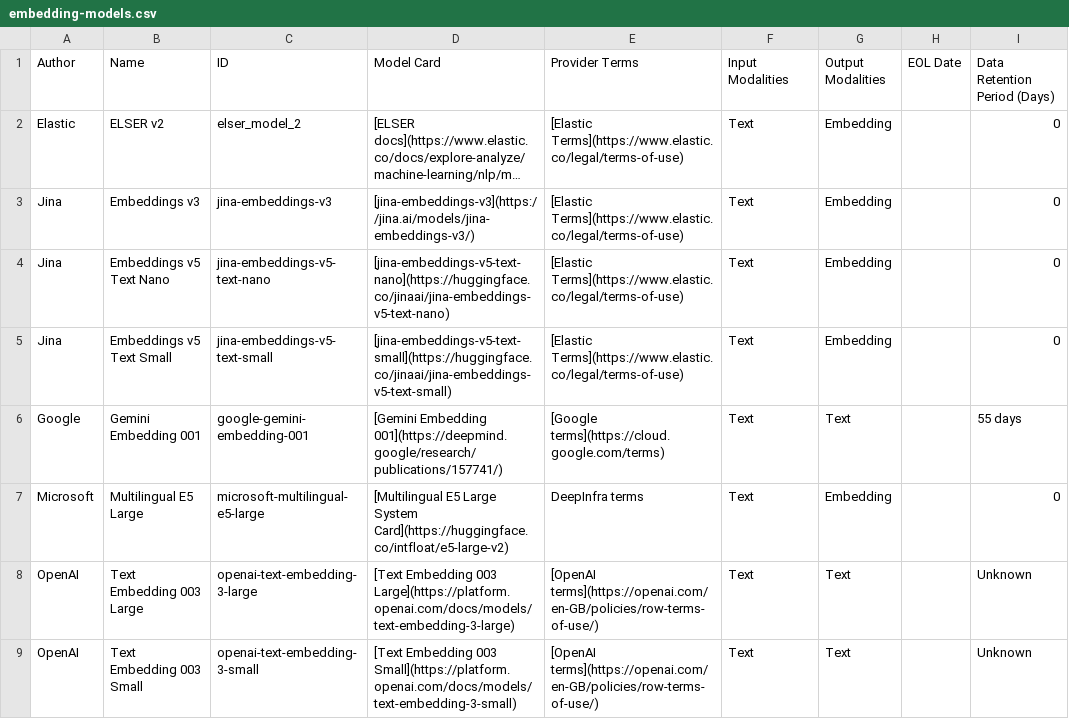
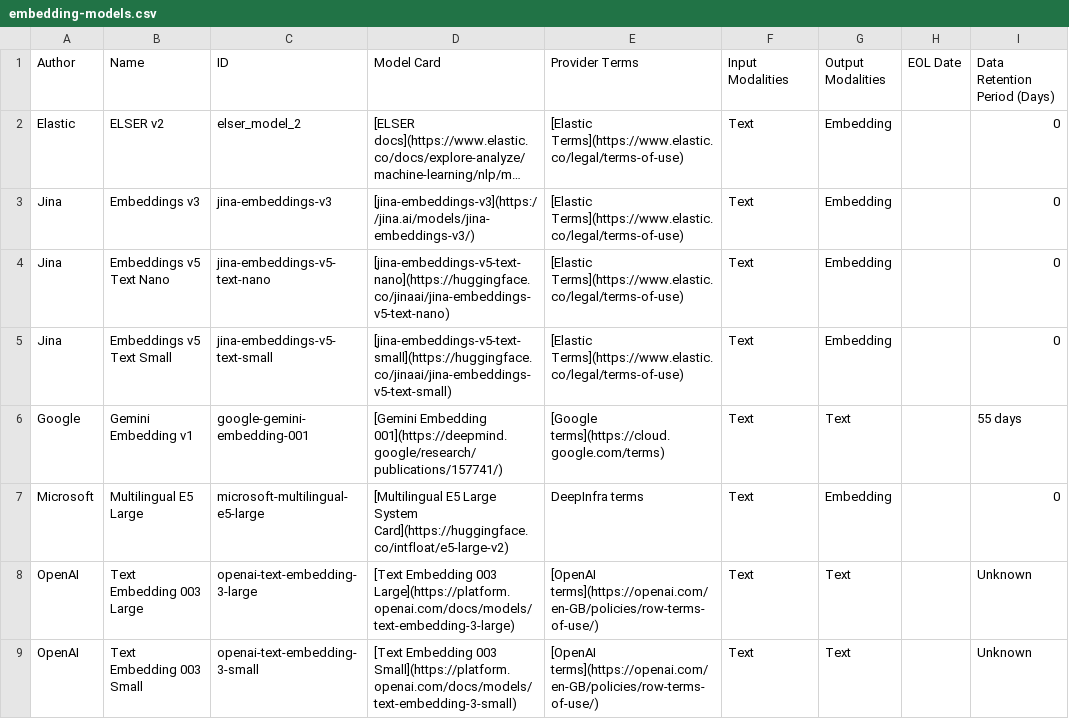
Before and after one commit to mdbirnstiehl/docs-content, a CSV file: explore-analyze/elastic-inference/embedding-models.csv, drawn as a sheet; only a part is shown; long unchanged cells end in …; the diff names each change by its address in the sheet, - before the commit and + after, or states it on an @@ line.

```diff
--- a/explore-analyze/elastic-inference/embedding-models.csv
+++ b/explore-analyze/elastic-inference/embedding-models.csv
-B6 (Name): Gemini Embedding 001
+B6 (Name): Gemini Embedding v1
```
